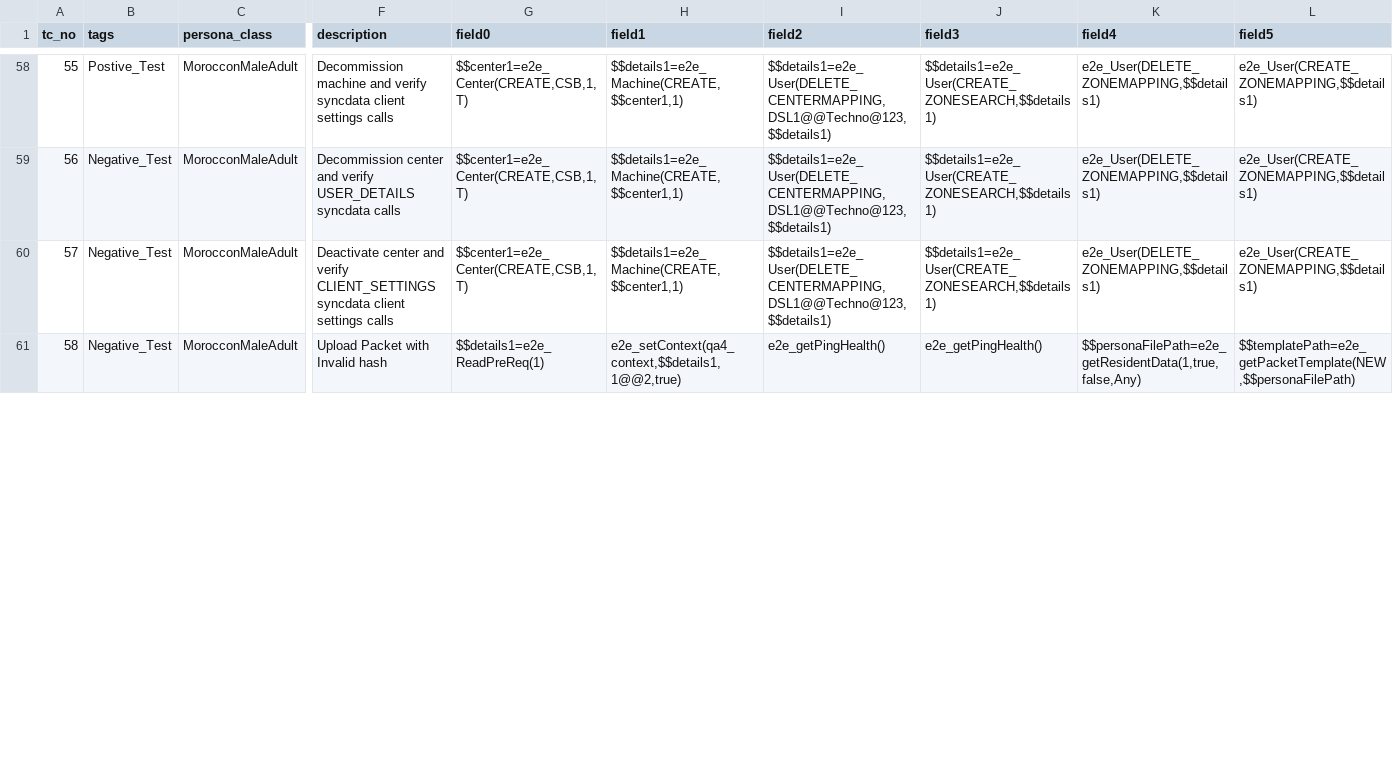
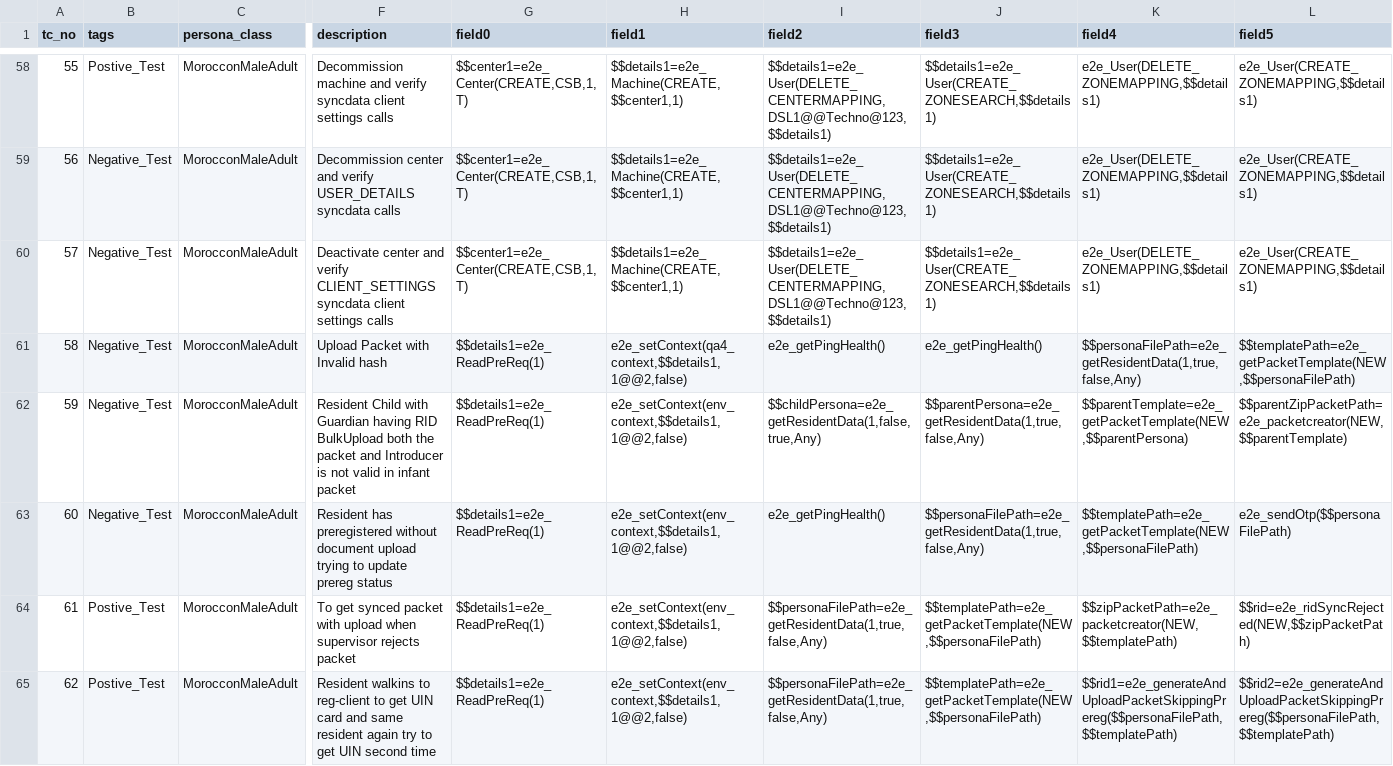
Before and after one commit to mosip/mosip-automation-tests, a CSV file: mosip-acceptance-tests/ivv-orchestrator/src/main/resources/local/ScenarioSheet_master_NEW.csv, drawn as a sheet; only a part is shown, gaps mark what is left out; rows hold the shown columns only; the diff covers the shown part only; the diff names each change by its address in the sheet, - before the commit and + after, or states it on an @@ line.

Commit message:
negative sceanrios

```diff
--- a/mosip-acceptance-tests/ivv-orchestrator/src/main/resources/local/ScenarioSheet_master_NEW.csv
+++ b/mosip-acceptance-tests/ivv-orchestrator/src/main/resources/local/ScenarioSheet_master_NEW.csv
-H61 (field1): e2e_setContext(qa4_context,$$details1,1@@2,true)
+H61 (field1): e2e_setContext(qa4_context,$$details1,1@@2,false)
+row 62: 59 | Negative_Test | MorocconMaleAdult | Resident Child with Guardian having RID BulkUpload both the packet and Introducer is not valid in infant packet | $$details1=e2e_ReadPreReq(1) | e2e_setContext(env_context,$$details1,1@@2,false) | $$childPersona=e2e_getResidentData(1,false,true,Any) | $$parentPersona=e2e_getResidentData(1,true,false,Any) | $$parentTemplate=e2e_getPacketTemplate(NEW,$$parentPersona) | $$parentZipPacketPath=e2e_packetcreator(NEW,$$parentTemplate)
+row 63: 60 | Negative_Test | MorocconMaleAdult | Resident has preregistered without document upload trying to update prereg status | $$details1=e2e_ReadPreReq(1) | e2e_setContext(env_context,$$details1,1@@2,false) | e2e_getPingHealth() | $$personaFilePath=e2e_getResidentData(1,true,false,Any) | $$templatePath=e2e_getPacketTemplate(NEW,$$personaFilePath) | e2e_sendOtp($$personaFilePath)
+row 64: 61 | Postive_Test | MorocconMaleAdult | To get synced packet with upload when supervisor rejects packet | $$details1=e2e_ReadPreReq(1) | e2e_setContext(env_context,$$details1,1@@2,false) | $$personaFilePath=e2e_getResidentData(1,true,false,Any) | $$templatePath=e2e_getPacketTemplate(NEW,$$personaFilePath) | $$zipPacketPath=e2e_packetcreator(NEW,$$templatePath) | $$rid=e2e_ridSyncRejected(NEW,$$zipPacketPath)
+row 65: 62 | Postive_Test | MorocconMaleAdult | Resident walkins to reg-client to get UIN card and same resident again try to get UIN second time | $$details1=e2e_ReadPreReq(1) | e2e_setContext(env_context,$$details1,1@@2,false) | $$personaFilePath=e2e_getResidentData(1,true,false,Any) | $$templatePath=e2e_getPacketTemplate(NEW,$$personaFilePath) | $$rid1=e2e_generateAndUploadPacketSkippingPrereg($$personaFilePath,$$templatePath) | $$rid2=e2e_generateAndUploadPacketSkippingPrereg($$personaFilePath,$$templatePath)
```
Also changed, not shown: 62 edited cells elsewhere in this file, mosip-acceptance-tests/ivv-orchestrator/src/main/resources/local/ScenarioSheet_KT.csv, 7 other files.
